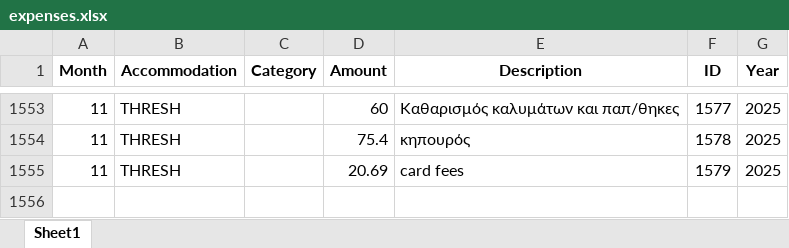
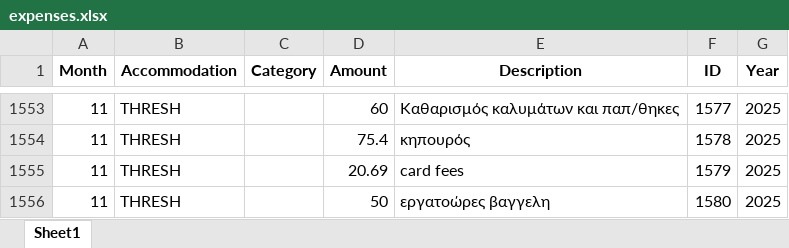
Before and after one commit to tasoszaf/AIRSTAY, an Excel workbook: expenses.xlsx, sheet Sheet1, drawn as a sheet; only a part is shown, gaps mark what is left out; values as stored, in another font and other column widths than the file's, no borders; the diff names each change by its address in the sheet, - before the commit and + after, or states it on an @@ line.

Commit message:
Update expenses.xlsx from Streamlit (2025-12-04)

```diff
--- a/expenses.xlsx (sheet Sheet1)
+++ b/expenses.xlsx (sheet Sheet1)
+row 1556: 11 | THRESH |  | 50 | εργατοώρες βαγγελη | 1580 | 2025
```
